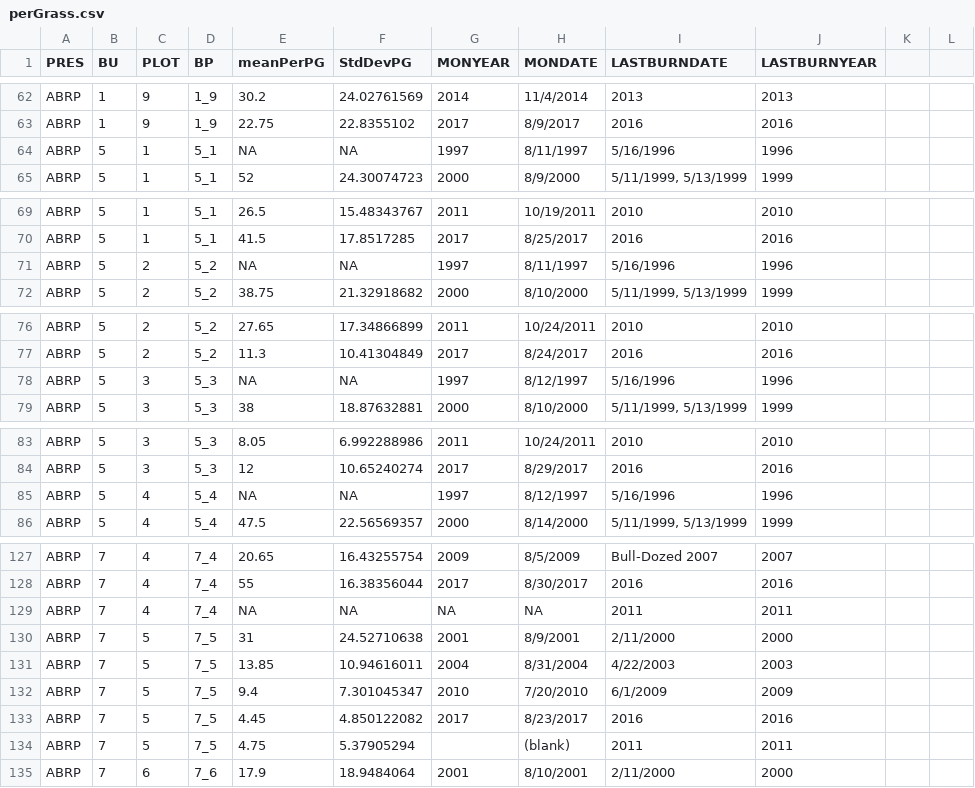
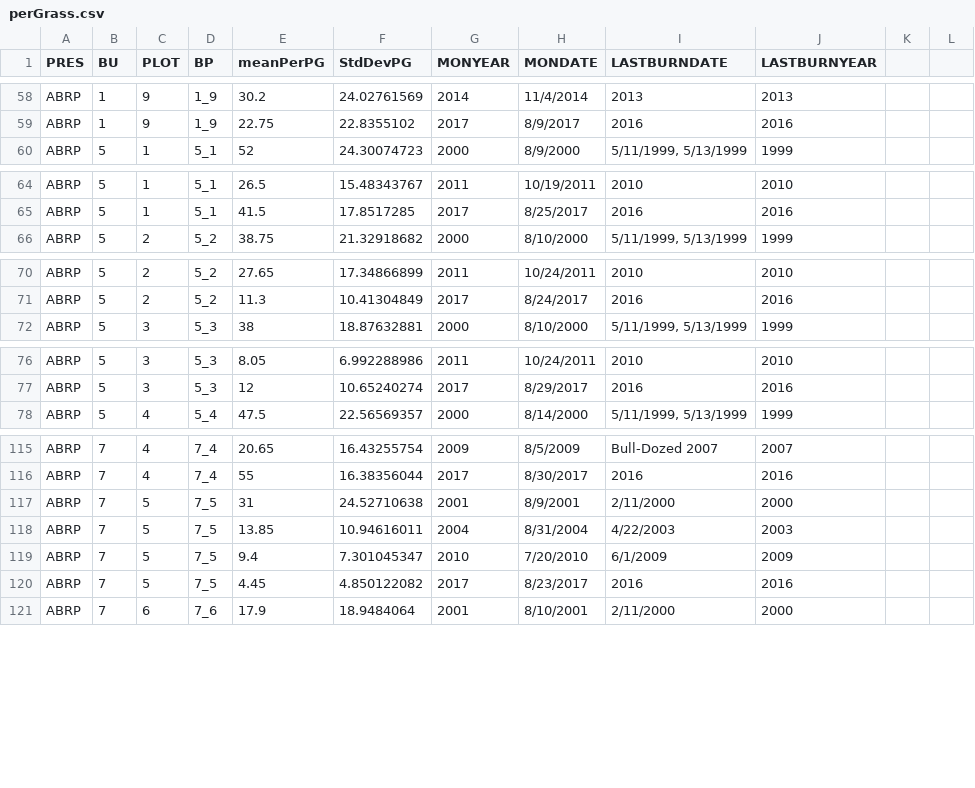
Before and after one commit to thenatureconservancy/ABRPmonitoring, a CSV file: data/perGrass.csv, drawn as a sheet; only a part is shown, gaps mark what is left out; the diff covers the shown part only.

```diff
--- a/data/perGrass.csv
+++ b/data/perGrass.csv
@@ -64 +59,0 @@ ABRP,1,9,1_9,22.75,22.8355102,2017,8/9/2017,2016,2016,,
-ABRP,5,1,5_1,NA,NA,1997,8/11/1997,5/16/1996,1996,,
@@ -71 +65,0 @@ ABRP,5,1,5_1,41.5,17.8517285,2017,8/25/2017,2016,2016,,
-ABRP,5,2,5_2,NA,NA,1997,8/11/1997,5/16/1996,1996,,
@@ -78 +71,0 @@ ABRP,5,2,5_2,11.3,10.41304849,2017,8/24/2017,2016,2016,,
-ABRP,5,3,5_3,NA,NA,1997,8/12/1997,5/16/1996,1996,,
@@ -85 +77,0 @@ ABRP,5,3,5_3,12,10.65240274,2017,8/29/2017,2016,2016,,
-ABRP,5,4,5_4,NA,NA,1997,8/12/1997,5/16/1996,1996,,
@@ -129 +116,0 @@ ABRP,7,4,7_4,55,16.38356044,2017,8/30/2017,2016,2016,,
-ABRP,7,4,7_4,NA,NA,NA,NA,2011,2011,,
@@ -134 +120,0 @@ ABRP,7,5,7_5,4.45,4.850122082,2017,8/23/2017,2016,2016,,
-ABRP,7,5,7_5,4.75,5.37905294,,(blank),2011,2011,,
```
Also changed, not shown: 22 removed rows elsewhere in this file, 5 other files.
